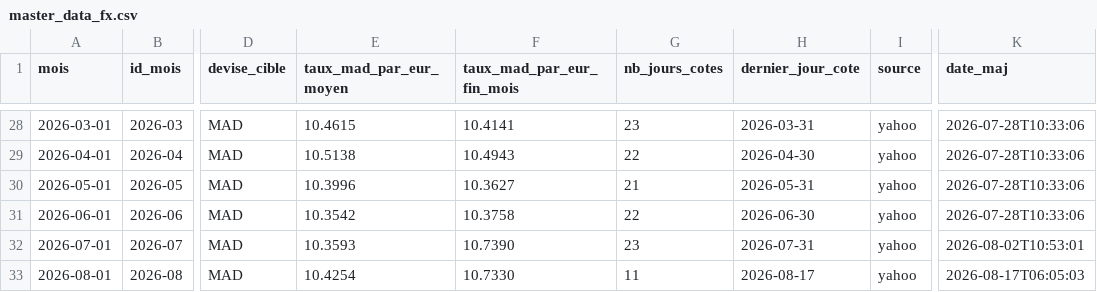
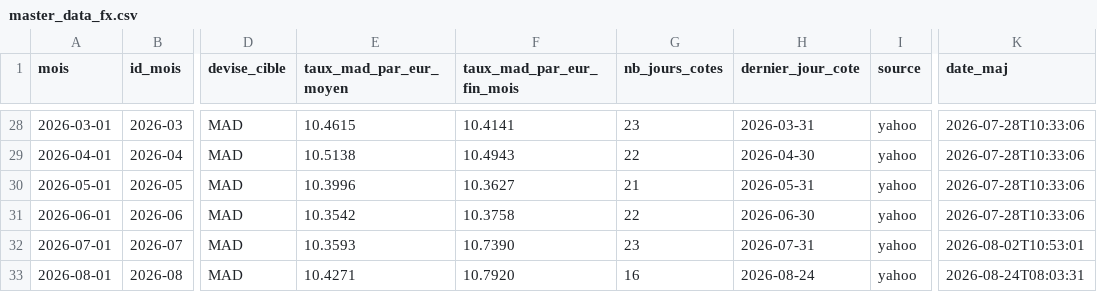
Before and after one commit to MTManon/referentiel-fx, a CSV file: master_data_fx.csv, drawn as a sheet; only a part is shown, gaps mark what is left out; the diff names each change by its address in the sheet, - before the commit and + after, or states it on an @@ line.

```diff
--- a/master_data_fx.csv
+++ b/master_data_fx.csv
-E33 (taux_mad_par_eur_moyen): 10.4254
+E33 (taux_mad_par_eur_moyen): 10.4271
-F33 (taux_mad_par_eur_fin_mois): 10.7330
+F33 (taux_mad_par_eur_fin_mois): 10.7920
-G33 (nb_jours_cotes): 11
+G33 (nb_jours_cotes): 16
-H33 (dernier_jour_cote): 2026-08-17
+H33 (dernier_jour_cote): 2026-08-24
-K33 (date_maj): 2026-08-17T06:05:03
+K33 (date_maj): 2026-08-24T08:03:31
```
Also changed, not shown: 2 other files.
